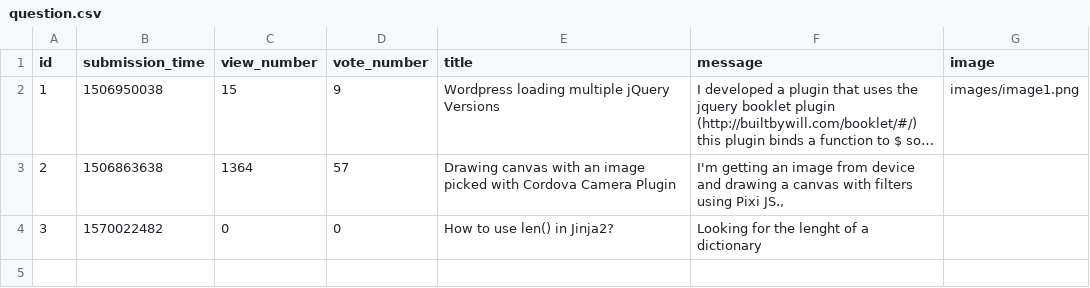
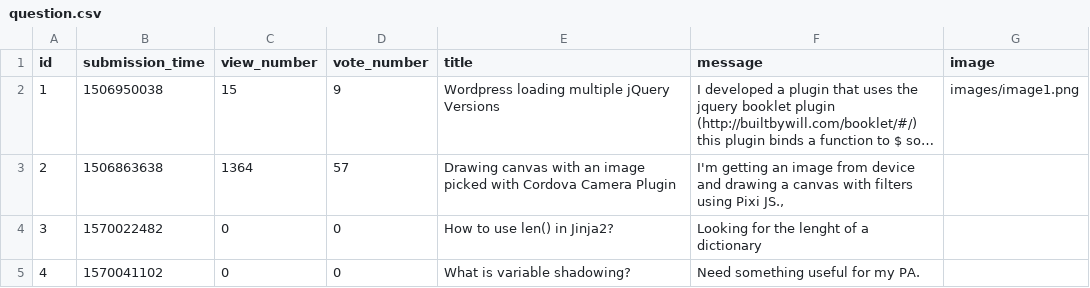
Before and after one commit to EvelinSzabados/ask-mate-python, a CSV file: sample_data/question.csv, drawn as a sheet; long unchanged cells end in …; the diff names each change by its address in the sheet, - before the commit and + after, or states it on an @@ line.

```diff
--- a/sample_data/question.csv
+++ b/sample_data/question.csv
+row 5: 4 | 1570041102 | 0 | 0 | What is variable shadowing? | Need something useful for my PA.
```
Also changed, not shown: sample_data/answer.csv, 3 other files.
